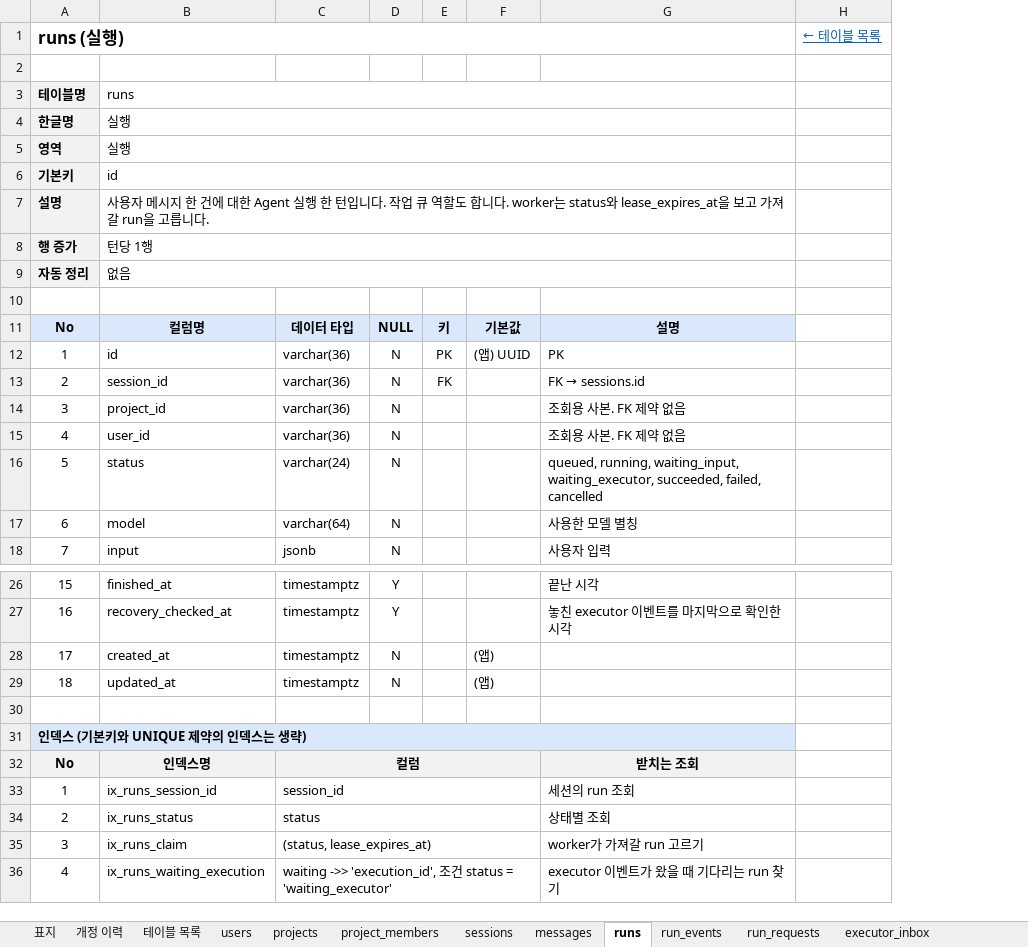
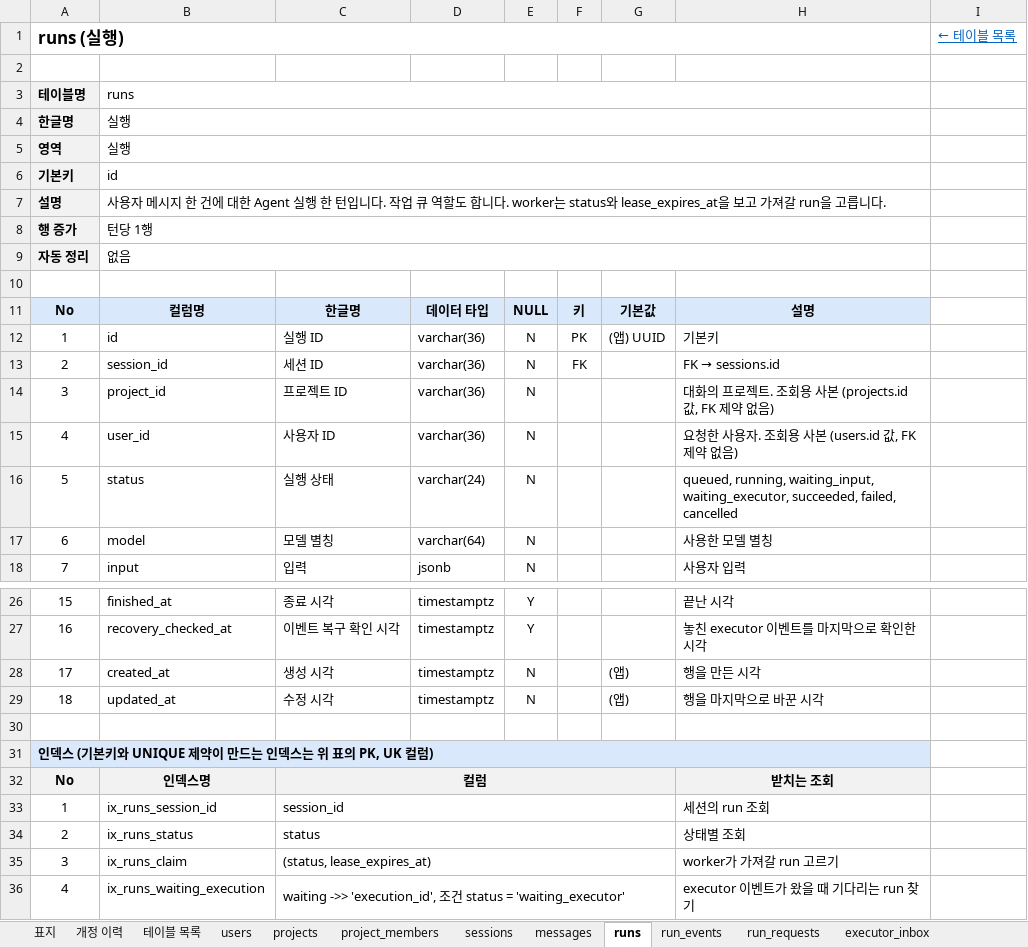
Before and after one commit to KimHwaJin/pr-agentic-service, an Excel workbook: docs/deliverables/06-table-definition.xlsx, sheet runs, drawn as a sheet; only a part is shown, gaps mark what is left out; values as stored, in another font and other column widths than the file's, no borders; removed rows and columns are numbered as before the commit, all else as after; the diff names each change by its address in the sheet, - before the commit and + after, or states it on an @@ line.

```diff
--- a/docs/deliverables/06-table-definition.xlsx (sheet runs)
+++ b/docs/deliverables/06-table-definition.xlsx (sheet runs)
+column C, rows 11-18: 한글명 | 실행 ID | 세션 ID | 프로젝트 ID | 사용자 ID | 실행 상태 | 모델 별칭 | 입력; rows 26-36: 종료 시각 | 이벤트 복구 확인 시각 | 생성 시각 | 수정 시각 |  |  | 컬럼 | session_id | status | (status, lease_expires_at) | waiting ->> 'execution_id', 조건 status = 'waiting_executor'
-H12: PK
+H12: 기본키
-H14: 조회용 사본. FK 제약 없음
+H14: 대화의 프로젝트. 조회용 사본 (projects.id 값, FK 제약 없음)
-H15: 조회용 사본. FK 제약 없음
+H15: 요청한 사용자. 조회용 사본 (users.id 값, FK 제약 없음)
-H28: (empty)
+H28: 행을 만든 시각
-H29: (empty)
+H29: 행을 마지막으로 바꾼 시각
-A31: 인덱스 (기본키와 UNIQUE 제약의 인덱스는 생략)
+A31: 인덱스 (기본키와 UNIQUE 제약이 만드는 인덱스는 위 표의 PK, UK 컬럼)
-D32: 컬럼
+D32: (empty)
-D32 fill: #F2F2F2
+D32 fill: none
-C32:F32 merged
-D33: session_id
+D33: (empty)
-C33:F33 merged
-D34: status
+D34: (empty)
-C34:F34 merged
-D35: (status, lease_expires_at)
+D35: (empty)
-C35:F35 merged
-D36: waiting ->> 'execution_id', 조건 status = 'waiting_executor'
+D36: (empty)
-C36:F36 merged
```
Also changed, not shown: sheet 테이블 목록, sheet 인덱스, sheet code_sources, sheet images, sheet memory_history, sheet run_events, 16 more sheets, other sheet tabs, 30 other files.
